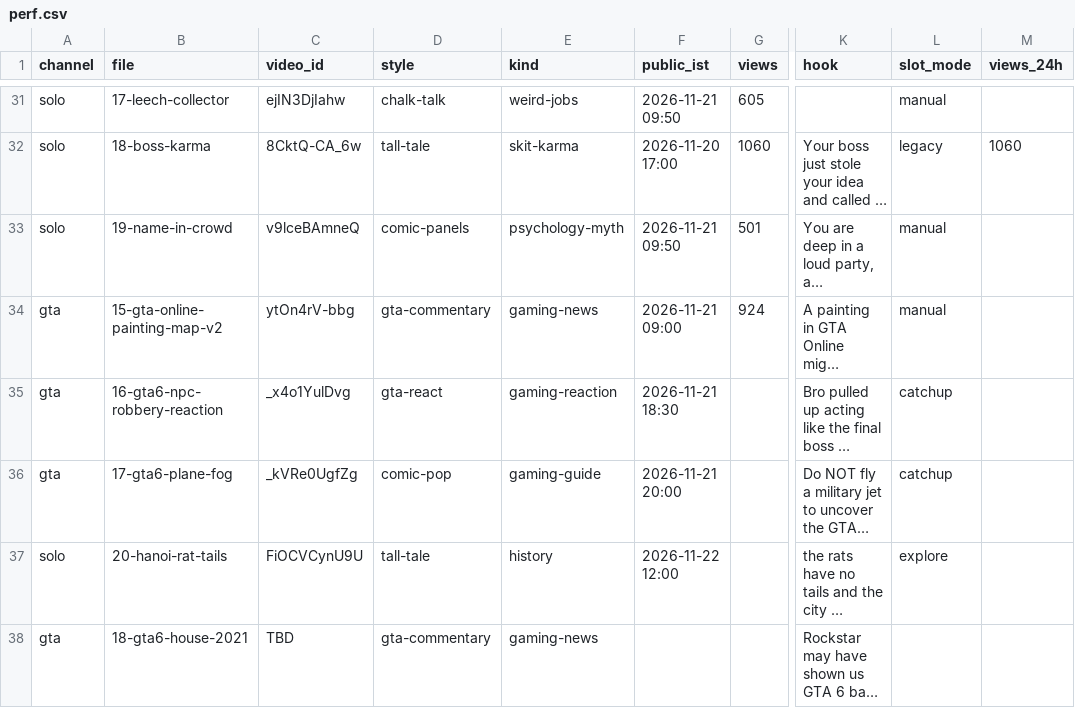
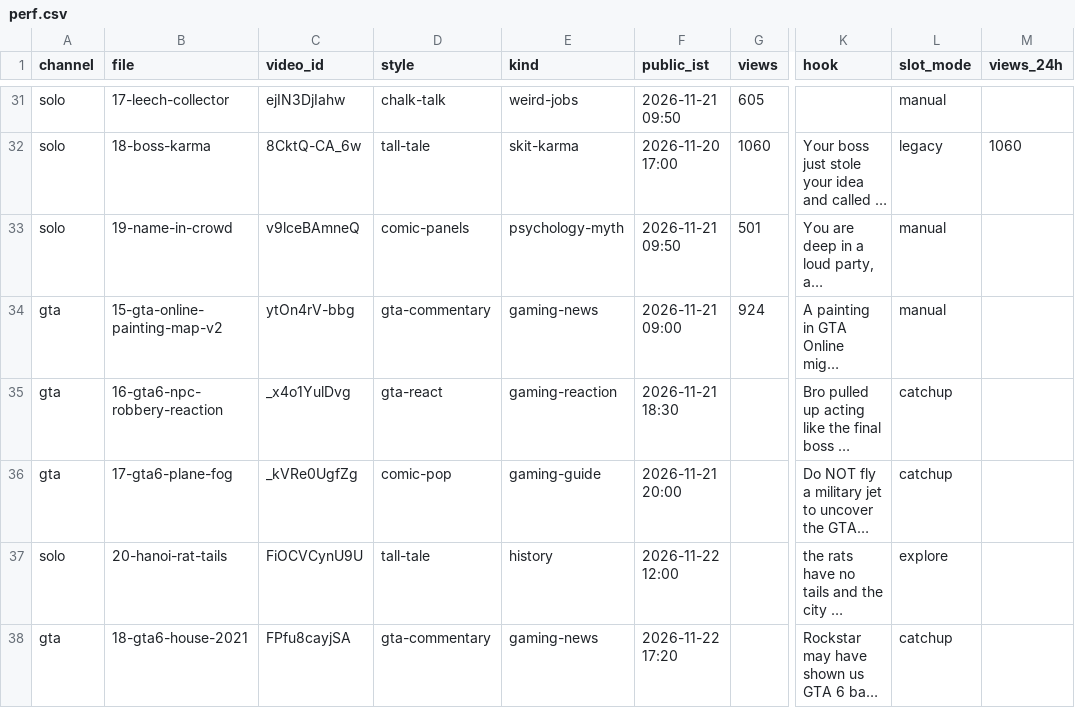
Before and after one commit to ffrastogi737-art/Faltu, a CSV file: shorts-out/perf.csv, drawn as a sheet; only a part is shown, gaps mark what is left out; long unchanged cells end in …; the diff names each change by its address in the sheet, - before the commit and + after, or states it on an @@ line.

```diff
--- a/shorts-out/perf.csv
+++ b/shorts-out/perf.csv
-C38 (video_id): TBD
+C38 (video_id): FPfu8cayjSA
-F38 (public_ist): (empty)
+F38 (public_ist): 2026-11-22 17:20
-L38 (slot_mode): (empty)
+L38 (slot_mode): catchup
```
Also changed, not shown: 3 other files.
